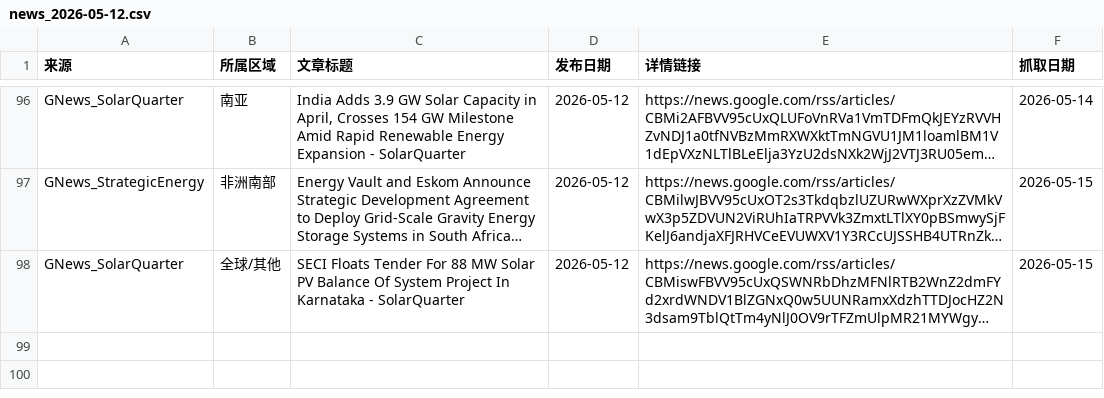
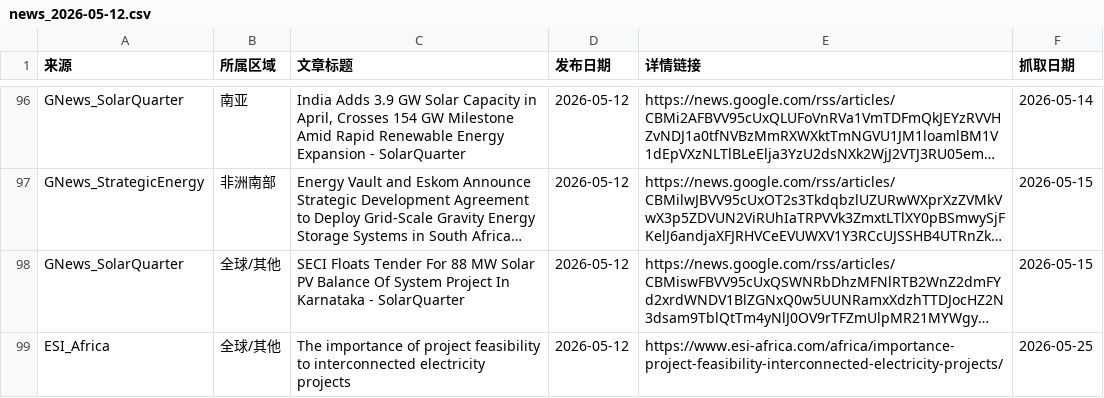
Before and after one commit to nash08338/new-energy-news-monitor, a CSV file: docs/daily/news_2026-05-12.csv, drawn as a sheet; only a part is shown, gaps mark what is left out; long unchanged cells end in …; the diff names each change by its address in the sheet, - before the commit and + after, or states it on an @@ line.

```diff
--- a/docs/daily/news_2026-05-12.csv
+++ b/docs/daily/news_2026-05-12.csv
+row 99: ESI_Africa | 全球/其他 | The importance of project feasibility to interconnected electricity projects | 2026-05-12 | https://www.esi-africa.com/africa/importance-project-feasibility-interconnected-electricity-projects/ | 2026-05-25
```
Also changed, not shown: docs/used_news.csv, 13 other files.
